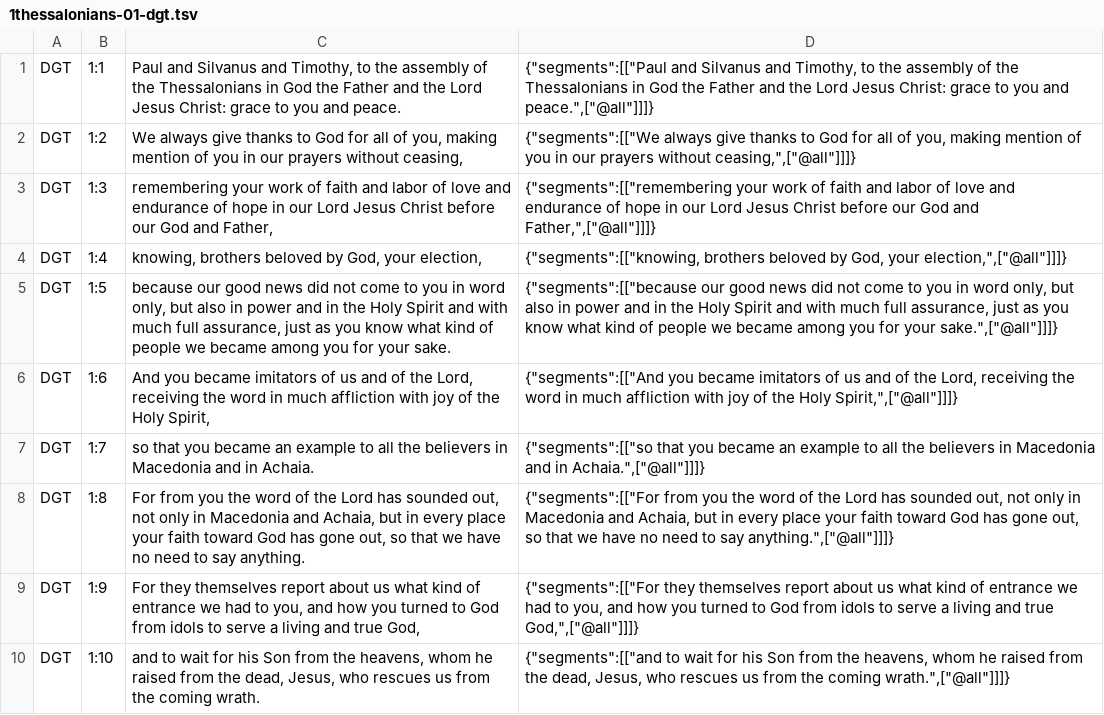
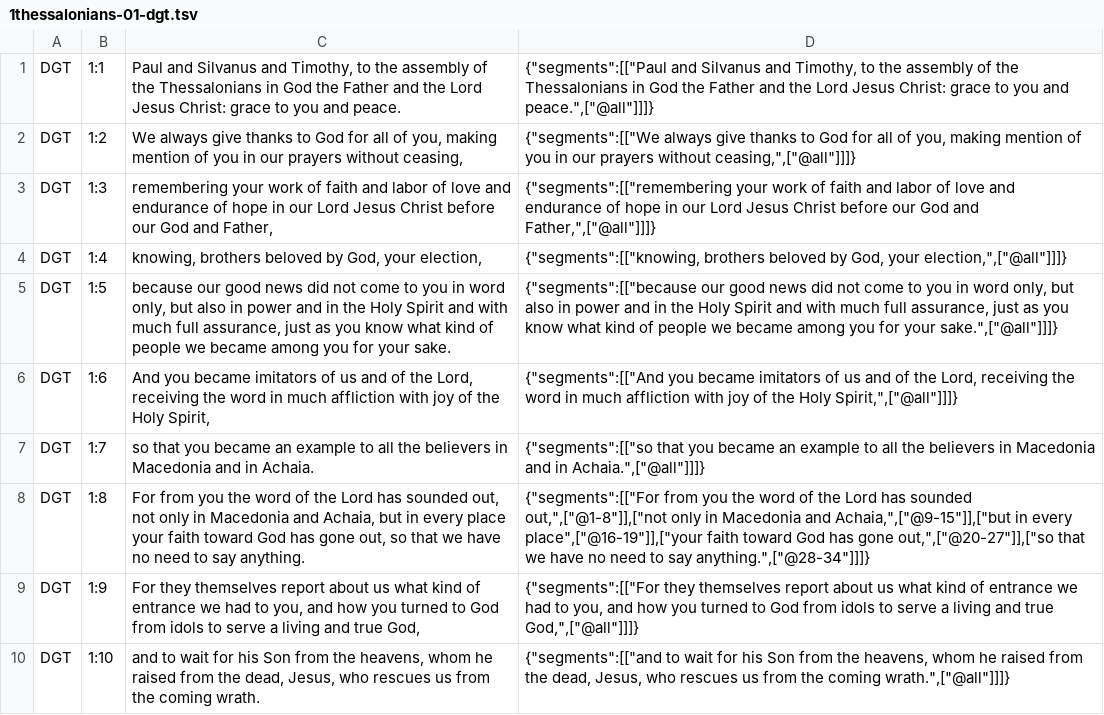
Before and after one commit to darethehair/DGTBible, a TSV file: data/authoring/1thessalonians-01-dgt.tsv, drawn as a sheet.

```diff
--- a/data/authoring/1thessalonians-01-dgt.tsv
+++ b/data/authoring/1thessalonians-01-dgt.tsv
@@ -7,3 +7,3 @@ DGT	1:6	And you became imitators of us and of the Lord, receiving the word in mu
 DGT	1:7	so that you became an example to all the believers in Macedonia and in Achaia.	{"segments":[["so that you became an example to all the believers in Macedonia and in Achaia.",["@all"]]]}
-DGT	1:8	For from you the word of the Lord has sounded out, not only in Macedonia and Achaia, but in every place your faith toward God has gone out, so that we have no need to say anything.	{"segments":[["For from you the word of the Lord has sounded out, not only in Macedonia and Achaia, but in every place your faith toward God has gone out, so that we have no need to say anything.",["@all"]]]}
+DGT	1:8	For from you the word of the Lord has sounded out, not only in Macedonia and Achaia, but in every place your faith toward God has gone out, so that we have no need to say anything.	{"segments":[["For from you the word of the Lord has sounded out,",["@1-8"]],["not only in Macedonia and Achaia,",["@9-15"]],["but in every place",["@16-19"]],["your faith toward God has gone out,",["@20-27"]],["so that we have no need to say anything.",["@28-34"]]]}
 DGT	1:9	For they themselves report about us what kind of entrance we had to you, and how you turned to God from idols to serve a living and true God,	{"segments":[["For they themselves report about us what kind of entrance we had to you, and how you turned to God from idols to serve a living and true God,",["@all"]]]}
```
Also changed, not shown: data/authoring/galatians-02-dgt.tsv, data/authoring/philippians-01a-dgt.tsv.
